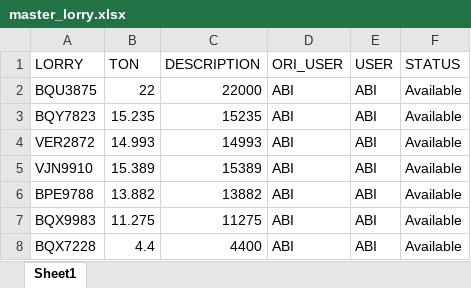
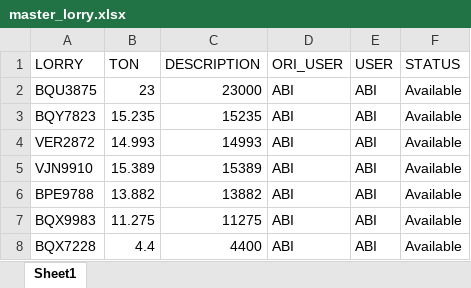
Before and after one commit to AlisonOoi123/DO_bot, an Excel workbook: data/master_lorry.xlsx, sheet Sheet1, drawn as a sheet; only a part is shown; values as stored, in another font and other column widths than the file's, no borders; the diff names each change by its address in the sheet, - before the commit and + after, or states it on an @@ line.

```diff
--- a/data/master_lorry.xlsx (sheet Sheet1)
+++ b/data/master_lorry.xlsx (sheet Sheet1)
-B2 (TON): 22
+B2 (TON): 23
-C2 (DESCRIPTION): 22000
+C2 (DESCRIPTION): 23000
```
Also changed, not shown: data/LORRY DAILY PLANNING.xlsx.
